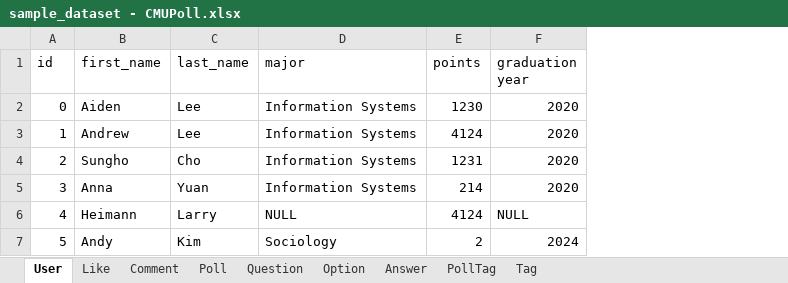
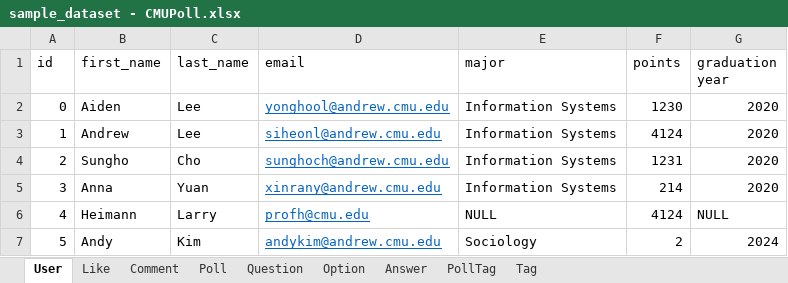
Before and after one commit to leesihoney/cmu_polls, an Excel workbook: Sample Data/sample_dataset - CMUPoll.xlsx, sheet User, drawn as a sheet; values as stored, in another font and other column widths than the file's, no borders; the diff names each change by its address in the sheet, - before the commit and + after, or states it on an @@ line.

Commit message:
Add email field to User model

```diff
--- a/Sample Data/sample_dataset - CMUPoll.xlsx (sheet User)
+++ b/Sample Data/sample_dataset - CMUPoll.xlsx (sheet User)
+column D (email), rows 2-7: yonghool@andrew.cmu.edu | siheonl@andrew.cmu.edu | sunghoch@andrew.cmu.edu | xinrany@andrew.cmu.edu | profh@cmu.edu | andykim@andrew.cmu.edu
```
Also changed, not shown: 9 other files.
